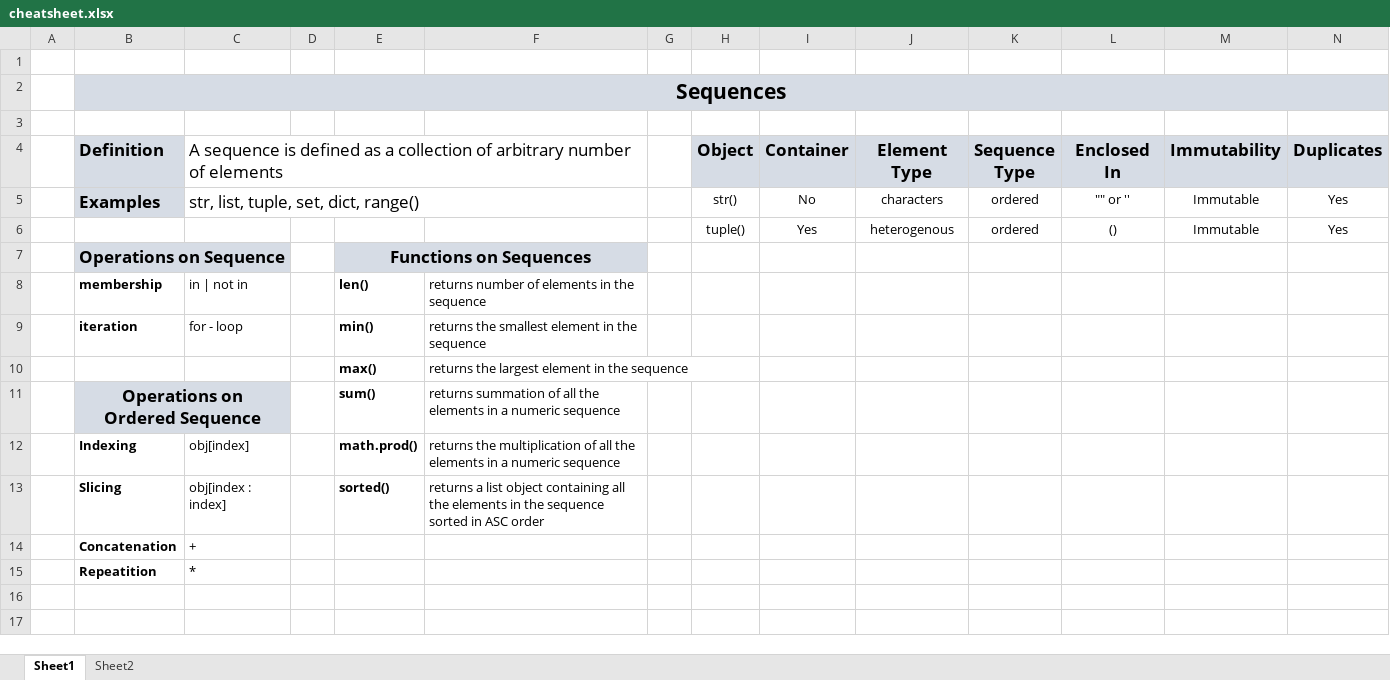
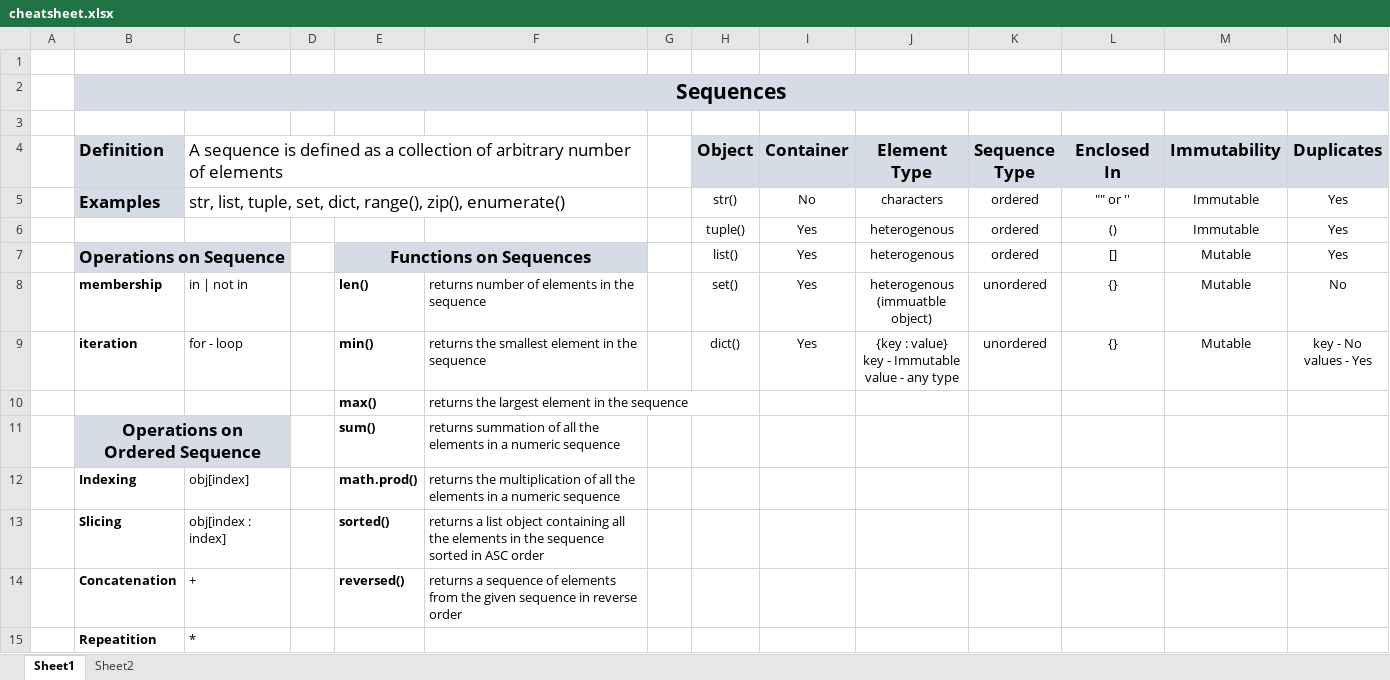
Before and after one commit to knowledge-corner/Oracle_Oct_24, an Excel workbook: cheatsheet.xlsx, sheet Sheet1, drawn as a sheet; values as stored, in another font and other column widths than the file's, no borders; table styles not drawn; ↵ is a line break in a cell; the diff names each change by its address in the sheet, - before the commit and + after, or states it on an @@ line.

```diff
--- a/cheatsheet.xlsx (sheet Sheet1)
+++ b/cheatsheet.xlsx (sheet Sheet1)
-C5: …set, dict, range()
+C5: …set, dict, range(), zip(), enumerate()
-H7 (Object): (empty)
+H7 (Object): list()
-I7:I9 (Container): (empty)
+I7:I9 (Container): Yes
-J7 (Element Type): (empty)
+J7 (Element Type): heterogenous
-K7 (Sequence Type): (empty)
+K7 (Sequence Type): ordered
-L7 (Enclosed In): (empty)
+L7 (Enclosed In): []
-M7:M9 (Immutability): (empty)
+M7:M9 (Immutability): Mutable
-N7 (Duplicates): (empty)
+N7 (Duplicates): Yes
-H8 (Object): (empty)
+H8 (Object): set()
-J8 (Element Type): (empty)
+J8 (Element Type): heterogenous ↵ (immuatble object)
-K8:K9 (Sequence Type): (empty)
+K8:K9 (Sequence Type): unordered
-L8:L9 (Enclosed In): (empty)
+L8:L9 (Enclosed In): {}
-N8 (Duplicates): (empty)
+N8 (Duplicates): No
-H9 (Object): (empty)
+H9 (Object): dict()
-J9 (Element Type): (empty)
+J9 (Element Type): {key : value} ↵ key - Immutable ↵ value - any type
-N9 (Duplicates): (empty)
+N9 (Duplicates): key - No ↵ values - Yes
-E14: (empty)
+E14: reversed()
-F14: (empty)
+F14: returns a sequence of elements from the given sequence in reverse order
```
Also changed, not shown: Virtual Labs.xlsx, 2 other files.
